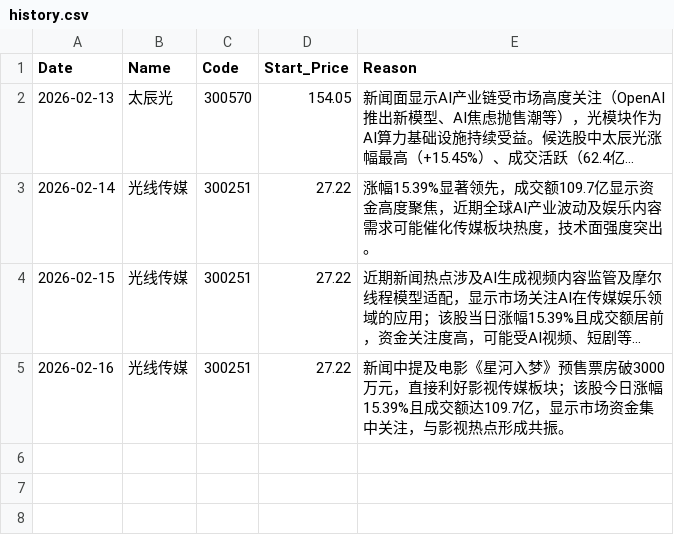
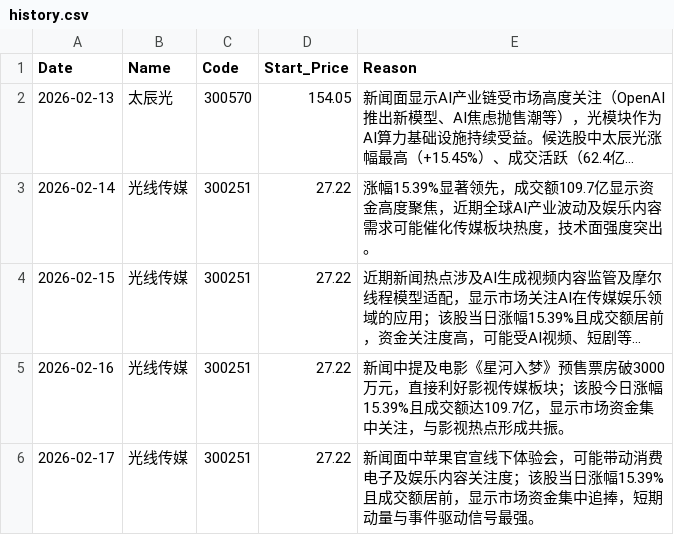
Before and after one commit to nichaoyue035-web/stock-news-action, a CSV file: history.csv, drawn as a sheet; long unchanged cells end in ….

```diff
--- a/history.csv
+++ b/history.csv
@@ -5 +5,2 @@ Date,Name,Code,Start_Price,Reason
 2026-02-16,光线传媒,300251,27.22,新闻中提及电影《星河入梦》预售票房破3000万元，直接利好影视传媒板块；该股今日涨幅15.39%且成交额达109.7亿，显示市场资金集中关注，与影视热点形成共振。
+2026-02-17,光线传媒,300251,27.22,新闻面中苹果官宣线下体验会，可能带动消费电子及娱乐内容关注度；该股当日涨幅15.39%且成交额居前，显示市场资金集中追捧，短期动量与事件驱动信号最强。
```
Also changed, not shown: 1 other file.
